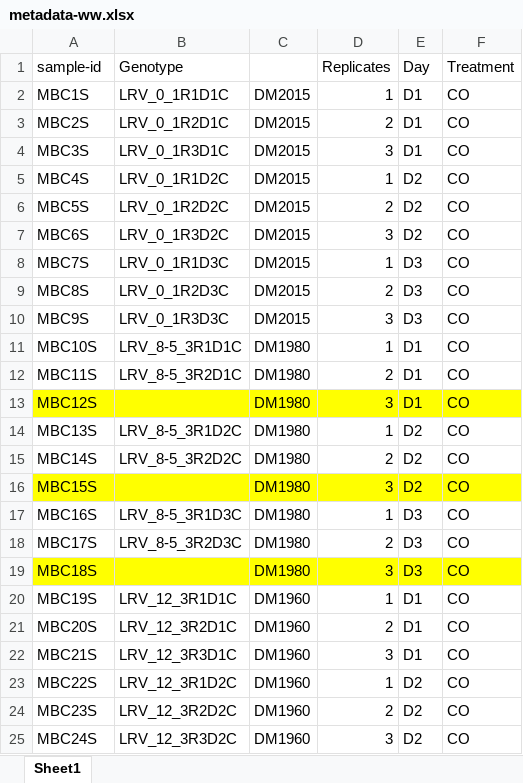
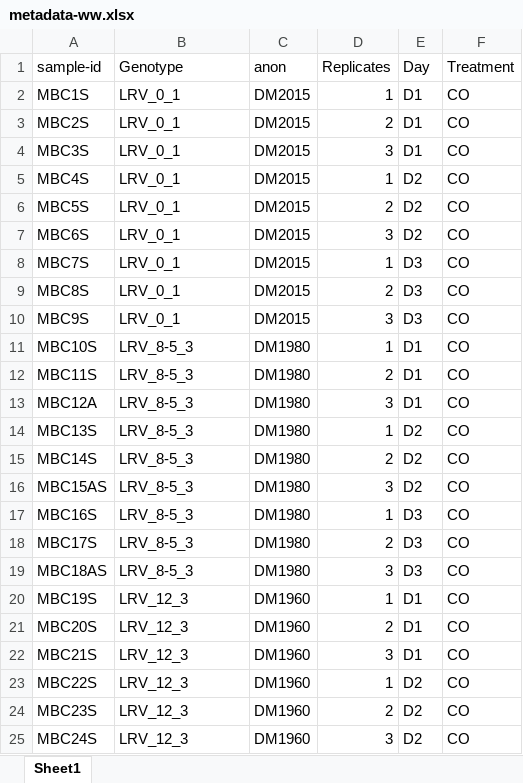
Before and after one commit to madbullahi/Microbiome_23DM, an Excel workbook: wastewater/raw-data/metadata-ww.xlsx, sheet Sheet1, drawn as a sheet; only a part is shown; values as stored, in another font and other column widths than the file's, no borders; the diff covers the shown part only; the diff names each change by its address in the sheet, - before the commit and + after, or states it on an @@ line.

Commit message:
commit

```diff
--- a/wastewater/raw-data/metadata-ww.xlsx (sheet Sheet1)
+++ b/wastewater/raw-data/metadata-ww.xlsx (sheet Sheet1)
-C1: (empty)
+C1: anon
-B2 (Genotype): LRV_0_1R1D1C
+B2 (Genotype): LRV_0_1
-B3 (Genotype): LRV_0_1R2D1C
+B3 (Genotype): LRV_0_1
-B4 (Genotype): LRV_0_1R3D1C
+B4 (Genotype): LRV_0_1
-B5 (Genotype): LRV_0_1R1D2C
+B5 (Genotype): LRV_0_1
-B6 (Genotype): LRV_0_1R2D2C
+B6 (Genotype): LRV_0_1
-B7 (Genotype): LRV_0_1R3D2C
+B7 (Genotype): LRV_0_1
-B8 (Genotype): LRV_0_1R1D3C
+B8 (Genotype): LRV_0_1
-B9 (Genotype): LRV_0_1R2D3C
+B9 (Genotype): LRV_0_1
-B10 (Genotype): LRV_0_1R3D3C
+B10 (Genotype): LRV_0_1
-B11 (Genotype): LRV_8-5_3R1D1C
+B11 (Genotype): LRV_8-5_3
-B12 (Genotype): LRV_8-5_3R2D1C
+B12 (Genotype): LRV_8-5_3
-A13 (sample-id): MBC12S
+A13 (sample-id): MBC12A
-A13:F13 fill: #FFFF00
+A13:F13 fill: none
-B13 (Genotype): (empty)
+B13 (Genotype): LRV_8-5_3
-B14 (Genotype): LRV_8-5_3R1D2C
+B14 (Genotype): LRV_8-5_3
-B15 (Genotype): LRV_8-5_3R2D2C
+B15 (Genotype): LRV_8-5_3
-A16 (sample-id): MBC15S
+A16 (sample-id): MBC15AS
-A16:F16 fill: #FFFF00
+A16:F16 fill: none
-B16 (Genotype): (empty)
+B16 (Genotype): LRV_8-5_3
-B17 (Genotype): LRV_8-5_3R1D3C
+B17 (Genotype): LRV_8-5_3
-B18 (Genotype): LRV_8-5_3R2D3C
+B18 (Genotype): LRV_8-5_3
-A19 (sample-id): MBC18S
+A19 (sample-id): MBC18AS
-A19:F19 fill: #FFFF00
+A19:F19 fill: none
-B19 (Genotype): (empty)
+B19 (Genotype): LRV_8-5_3
-B20 (Genotype): LRV_12_3R1D1C
+B20 (Genotype): LRV_12_3
-B21 (Genotype): LRV_12_3R2D1C
+B21 (Genotype): LRV_12_3
-B22 (Genotype): LRV_12_3R3D1C
+B22 (Genotype): LRV_12_3
-B23 (Genotype): LRV_12_3R1D2C
+B23 (Genotype): LRV_12_3
-B24 (Genotype): LRV_12_3R2D2C
+B24 (Genotype): LRV_12_3
-B25 (Genotype): LRV_12_3R3D2C
+B25 (Genotype): LRV_12_3
```
Also changed, not shown: 48 edited cells and cell formats elsewhere in this sheet.
